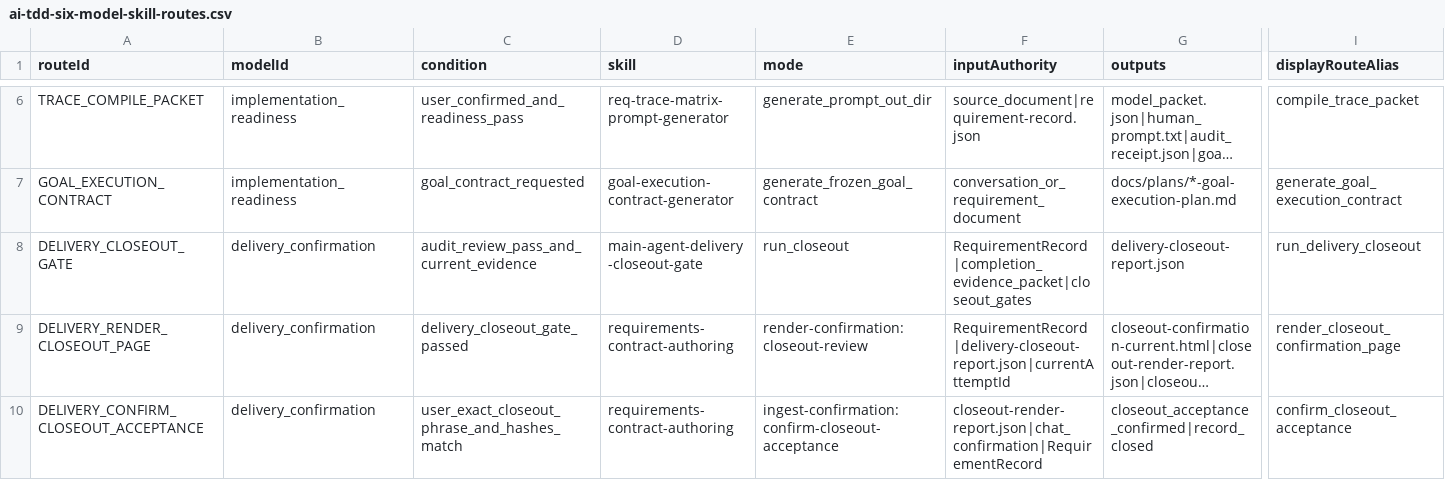
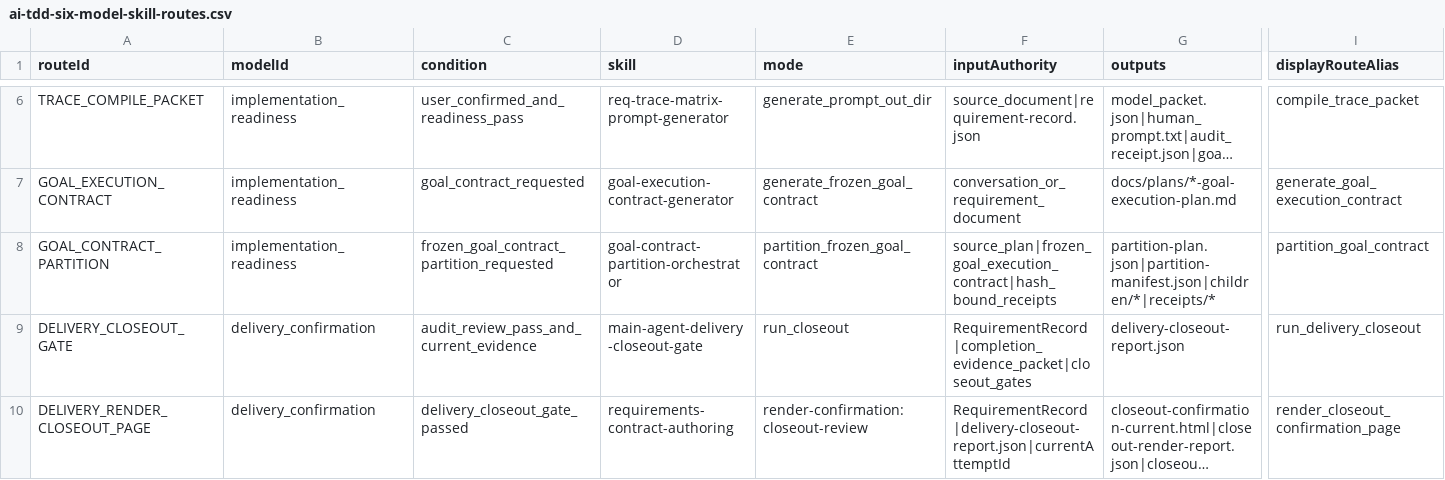
Before and after one commit to milome/BMAD-Speckit-SDD-Flow, a CSV file: _bmad/_config/ai-tdd-six-model-skill-routes.csv, drawn as a sheet; only a part is shown, gaps mark what is left out; the shorter side is filled out with more unchanged rows; long unchanged cells end in …; rows hold the shown columns only; the diff names each change by its address in the sheet, - before the commit and + after, or states it on an @@ line.

Commit message:
feat(goal-contract): 发布分区编排技能
接入路由、安装与打包投影，补齐 consumer 验收和镜像构建测试。

```diff
--- a/_bmad/_config/ai-tdd-six-model-skill-routes.csv
+++ b/_bmad/_config/ai-tdd-six-model-skill-routes.csv
+row 8: GOAL_CONTRACT_PARTITION | implementation_readiness | frozen_goal_contract_partition_requested | goal-contract-partition-orchestrator | partition_frozen_goal_contract | source_plan|frozen_goal_execution_contract|hash_bound_receipts | partition-plan.json|partition-manifest.json|children/*|receipts/* | partition_goal_contract
```
Also changed, not shown: 16 other files.
